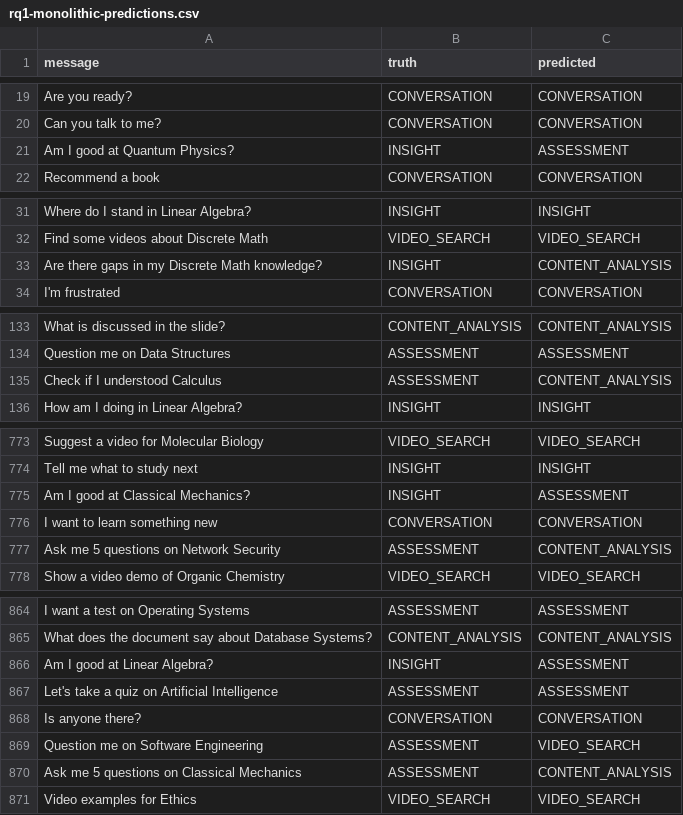
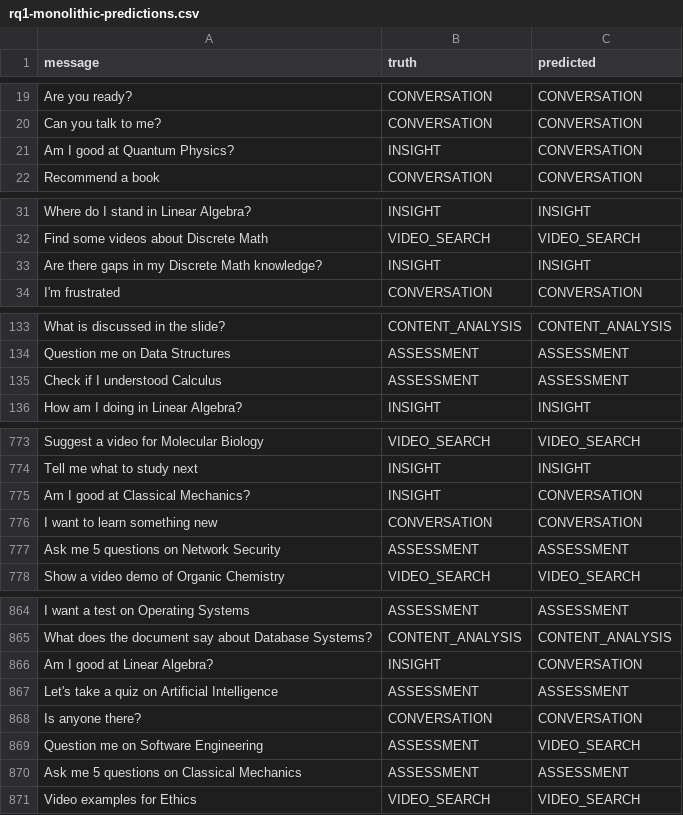
Before and after one commit to DevelSSN/ai-lms, a CSV file: evaluation/rq1-monolithic-predictions.csv, drawn as a sheet; only a part is shown, gaps mark what is left out; the diff covers the shown part only.

```diff
--- a/evaluation/rq1-monolithic-predictions.csv
+++ b/evaluation/rq1-monolithic-predictions.csv
@@ -20,3 +20,3 @@ Are you ready?,CONVERSATION,CONVERSATION
 Can you talk to me?,CONVERSATION,CONVERSATION
-Am I good at Quantum Physics?,INSIGHT,ASSESSMENT
+Am I good at Quantum Physics?,INSIGHT,CONVERSATION
 Recommend a book,CONVERSATION,CONVERSATION
@@ -32,3 +32,3 @@ Where do I stand in Linear Algebra?,INSIGHT,INSIGHT
 Find some videos about Discrete Math,VIDEO_SEARCH,VIDEO_SEARCH
-Are there gaps in my Discrete Math knowledge?,INSIGHT,CONTENT_ANALYSIS
+Are there gaps in my Discrete Math knowledge?,INSIGHT,INSIGHT
 I'm frustrated,CONVERSATION,CONVERSATION
@@ -134,3 +134,3 @@ What is discussed in the slide?,CONTENT_ANALYSIS,CONTENT_ANALYSIS
 Question me on Data Structures,ASSESSMENT,ASSESSMENT
-Check if I understood Calculus,ASSESSMENT,CONTENT_ANALYSIS
+Check if I understood Calculus,ASSESSMENT,ASSESSMENT
 How am I doing in Linear Algebra?,INSIGHT,INSIGHT
@@ -774,5 +774,5 @@ Suggest a video for Molecular Biology,VIDEO_SEARCH,VIDEO_SEARCH
 Tell me what to study next,INSIGHT,INSIGHT
-Am I good at Classical Mechanics?,INSIGHT,ASSESSMENT
+Am I good at Classical Mechanics?,INSIGHT,CONVERSATION
 I want to learn something new,CONVERSATION,CONVERSATION
-Ask me 5 questions on Network Security,ASSESSMENT,CONTENT_ANALYSIS
+Ask me 5 questions on Network Security,ASSESSMENT,ASSESSMENT
 Show a video demo of Organic Chemistry,VIDEO_SEARCH,VIDEO_SEARCH
@@ -865,3 +865,3 @@ I want a test on Operating Systems,ASSESSMENT,ASSESSMENT
 What does the document say about Database Systems?,CONTENT_ANALYSIS,CONTENT_ANALYSIS
-Am I good at Linear Algebra?,INSIGHT,ASSESSMENT
+Am I good at Linear Algebra?,INSIGHT,CONVERSATION
 Let's take a quiz on Artificial Intelligence,ASSESSMENT,ASSESSMENT
@@ -869,3 +869,3 @@ Is anyone there?,CONVERSATION,CONVERSATION
 Question me on Software Engineering,ASSESSMENT,VIDEO_SEARCH
-Ask me 5 questions on Classical Mechanics,ASSESSMENT,CONTENT_ANALYSIS
+Ask me 5 questions on Classical Mechanics,ASSESSMENT,ASSESSMENT
 Video examples for Ethics,VIDEO_SEARCH,VIDEO_SEARCH
```
Also changed, not shown: 11 edited cells elsewhere in this file, evaluation/probe-218-latencies.csv, evaluation/probe-218-predictions.csv, 9 other files.
